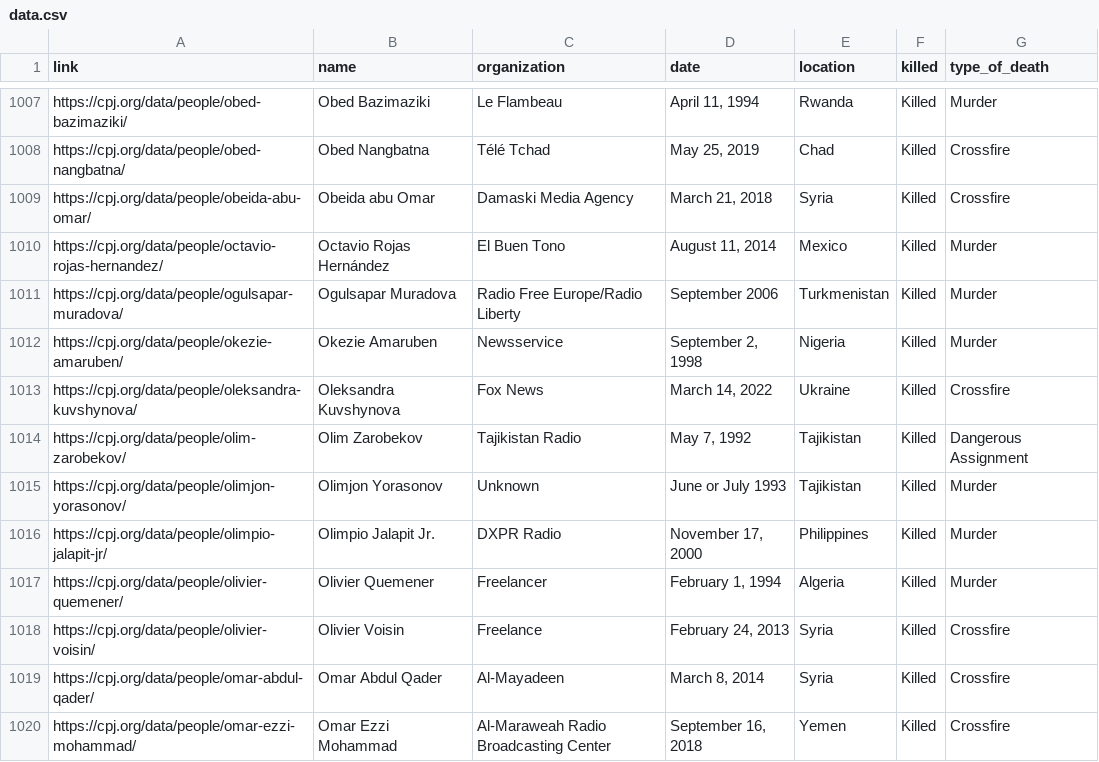
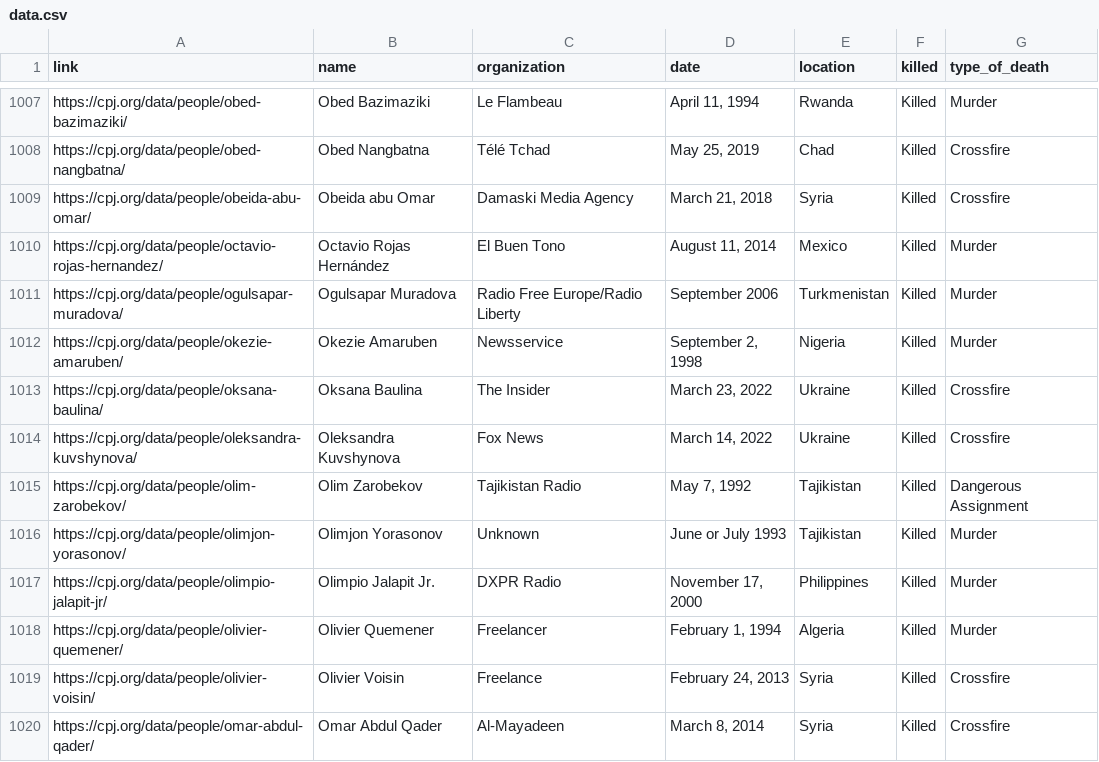
Before and after one commit to aadittambe/selenium-scraper, a CSV file: data.csv, drawn as a sheet; only a part is shown, gaps mark what is left out; the shorter side is filled out with more unchanged rows.

```diff
--- a/data.csv
+++ b/data.csv
@@ -1012,2 +1012,3 @@ https://cpj.org/data/people/ogulsapar-muradova/,Ogulsapar Muradova,Radio Free Eu
 https://cpj.org/data/people/okezie-amaruben/,Okezie Amaruben,Newsservice,"September 2, 1998",Nigeria,Killed,Murder,
+https://cpj.org/data/people/oksana-baulina/,Oksana Baulina,The Insider,"March 23, 2022",Ukraine,Killed,Crossfire,
 https://cpj.org/data/people/oleksandra-kuvshynova/,Oleksandra Kuvshynova,Fox News,"March 14, 2022",Ukraine,Killed,Crossfire,
```
